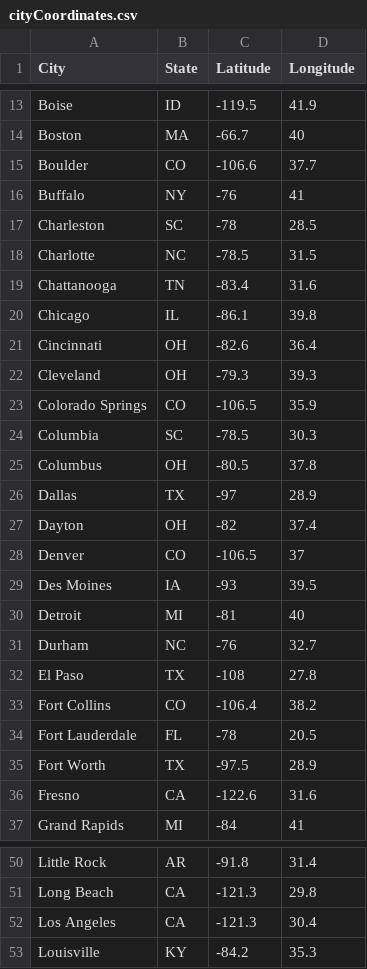
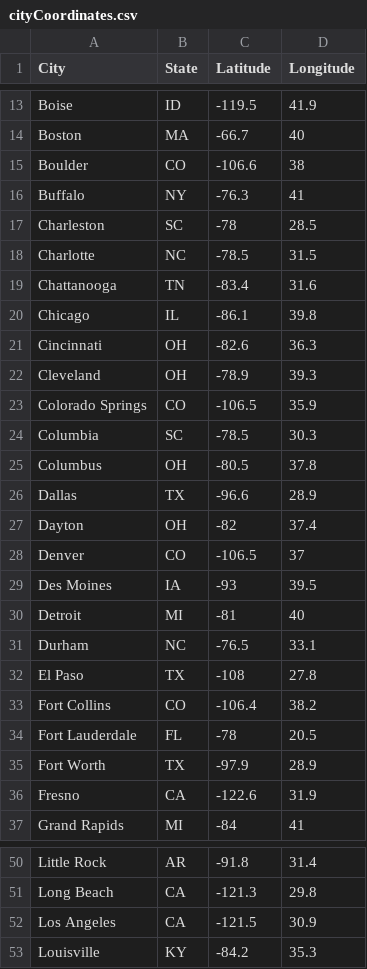
Before and after one commit to willstout/Analysis-of-US-Rent-Prices-and-Salary, a CSV file: data/cityCoordinates.csv, drawn as a sheet; only a part is shown, gaps mark what is left out; the diff covers the shown part only.

```diff
--- a/data/cityCoordinates.csv
+++ b/data/cityCoordinates.csv
@@ -14,4 +14,4 @@ Boise,ID,-119.5,41.9
 Boston,MA,-66.7,40
-Boulder,CO,-106.6,37.7
-Buffalo,NY,-76,41
+Boulder,CO,-106.6,38
+Buffalo,NY,-76.3,41
 Charleston,SC,-78,28.5
@@ -20,4 +20,4 @@ Chattanooga,TN,-83.4,31.6
 Chicago,IL,-86.1,39.8
-Cincinnati,OH,-82.6,36.4
-Cleveland,OH,-79.3,39.3
+Cincinnati,OH,-82.6,36.3
+Cleveland,OH,-78.9,39.3
 Colorado Springs,CO,-106.5,35.9
@@ -25,3 +25,3 @@ Columbia,SC,-78.5,30.3
 Columbus,OH,-80.5,37.8
-Dallas,TX,-97,28.9
+Dallas,TX,-96.6,28.9
 Dayton,OH,-82,37.4
@@ -30,3 +30,3 @@ Des Moines,IA,-93,39.5
 Detroit,MI,-81,40
-Durham,NC,-76,32.7
+Durham,NC,-76.5,33.1
 El Paso,TX,-108,27.8
@@ -34,4 +34,4 @@ Fort Collins,CO,-106.4,38.2
 Fort Lauderdale,FL,-78,20.5
-Fort Worth,TX,-97.5,28.9
-Fresno,CA,-122.6,31.6
+Fort Worth,TX,-97.9,28.9
+Fresno,CA,-122.6,31.9
 Grand Rapids,MI,-84,41
@@ -51,3 +51,3 @@ Little Rock,AR,-91.8,31.4
 Long Beach,CA,-121.3,29.8
-Los Angeles,CA,-121.3,30.4
+Los Angeles,CA,-121.5,30.9
 Louisville,KY,-84.2,35.3
```
Also changed, not shown: 23 edited cells elsewhere in this file, 3 other files.
